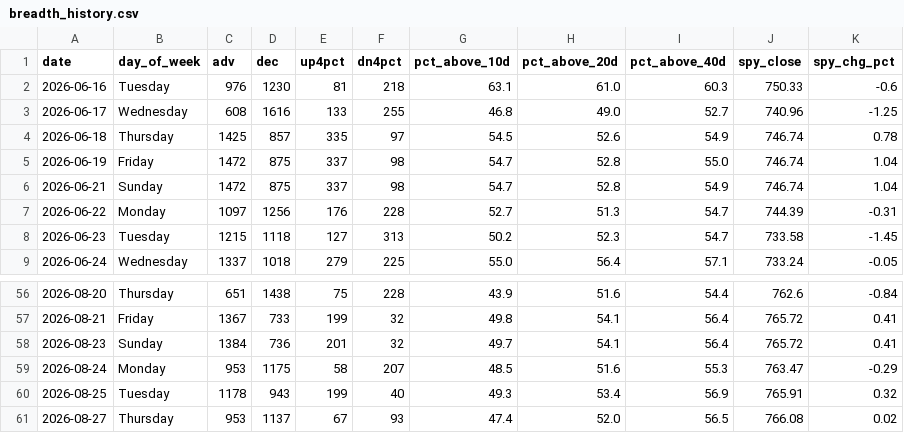
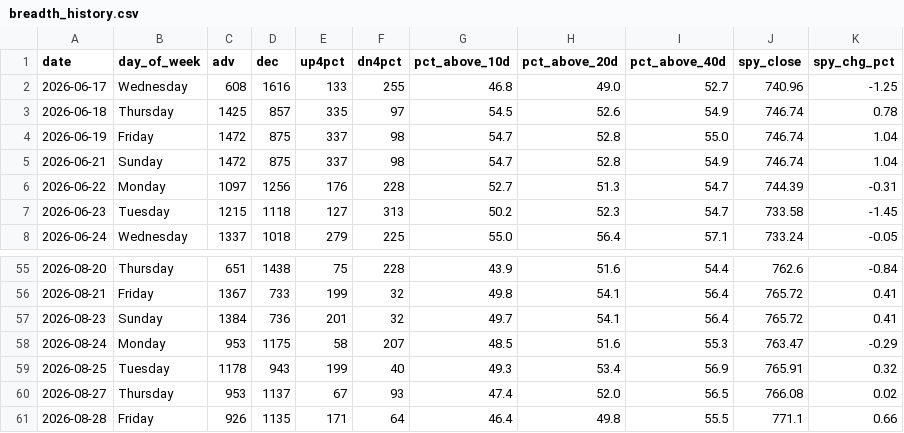
Before and after one commit to VamsiKrishna2021/alpha-engine, a CSV file: data/breadth_history.csv, drawn as a sheet; only a part is shown, gaps mark what is left out; removed rows and columns are numbered as before the commit, all else as after; the diff names each change by its address in the sheet, - before the commit and + after, or states it on an @@ line.

```diff
--- a/data/breadth_history.csv
+++ b/data/breadth_history.csv
-row 2: 2026-06-16 | Tuesday | 976 | 1230 | 81 | 218 | 63.1 | 61.0 | 60.3 | 750.33 | -0.6
+row 61: 2026-08-28 | Friday | 926 | 1135 | 171 | 64 | 46.4 | 49.8 | 55.5 | 771.1 | 0.66
```
Also changed, not shown: data/regime_history.csv, 3 other files.
